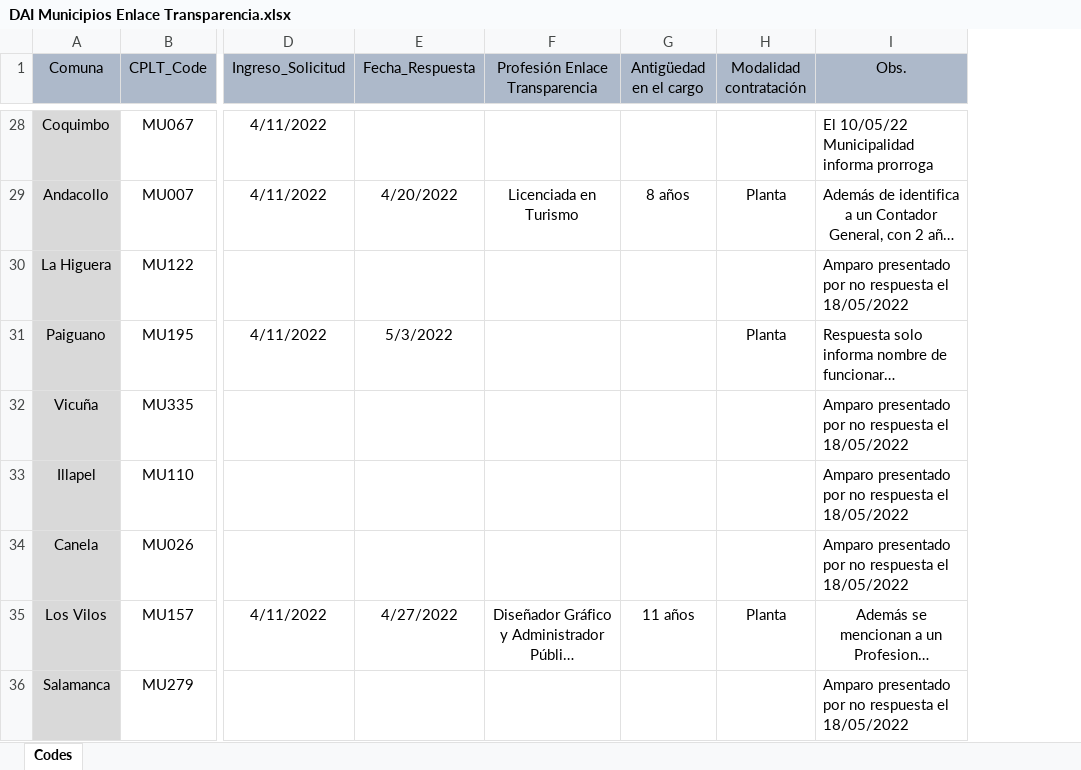
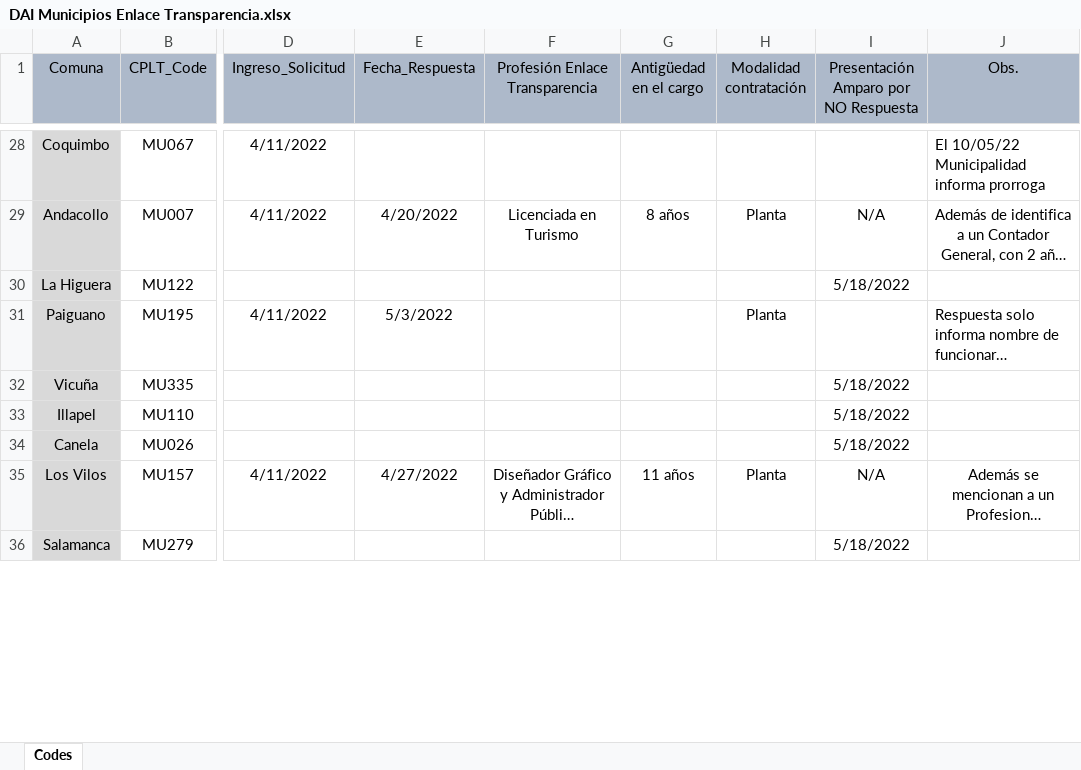
Before and after one commit to bgonzalezbustamante/local-gov-indicators, an Excel workbook: data/raw/CPLT/Request/DAI Municipios Enlace Transparencia.xlsx, sheet Codes, drawn as a sheet; only a part is shown, gaps mark what is left out; long unchanged cells end in …; values as stored, in another font and other column widths than the file's, no borders; addresses are those after the commit; the diff covers the shown part only; the diff names each change by its address in the sheet, - before the commit and + after, or states it on an @@ line.

```diff
--- a/data/raw/CPLT/Request/DAI Municipios Enlace Transparencia.xlsx (sheet Codes)
+++ b/data/raw/CPLT/Request/DAI Municipios Enlace Transparencia.xlsx (sheet Codes)
+column I, row 1: Presentación Amparo por NO Respuesta; rows 29-36: N/A | 5/18/2022 |  | 5/18/2022 | 5/18/2022 | 5/18/2022 | N/A | 5/18/2022
-J30 (Obs.): Amparo presentado por no respuesta el 18/05/2022
+J30 (Obs.): (empty)
-J32:J34 (Obs.): Amparo presentado por no respuesta el 18/05/2022
+J32:J34 (Obs.): (empty)
-J36 (Obs.): Amparo presentado por no respuesta el 18/05/2022
+J36 (Obs.): (empty)
```
Also changed, not shown: 74 edited cells and cell formats elsewhere in this sheet.
